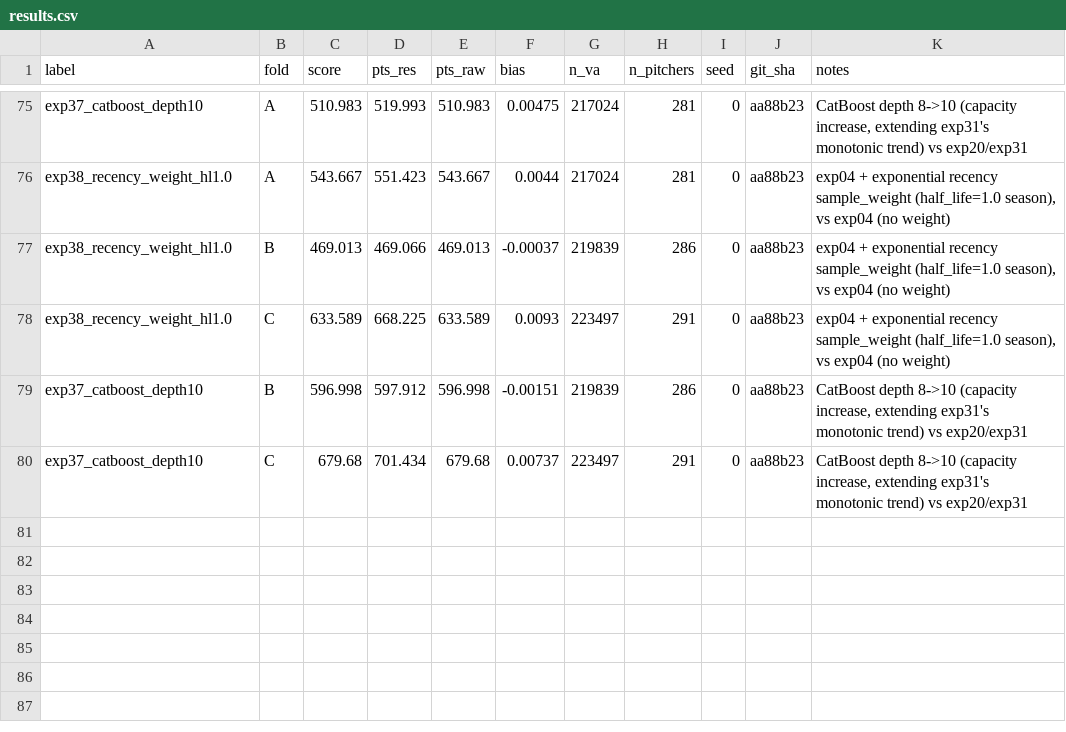
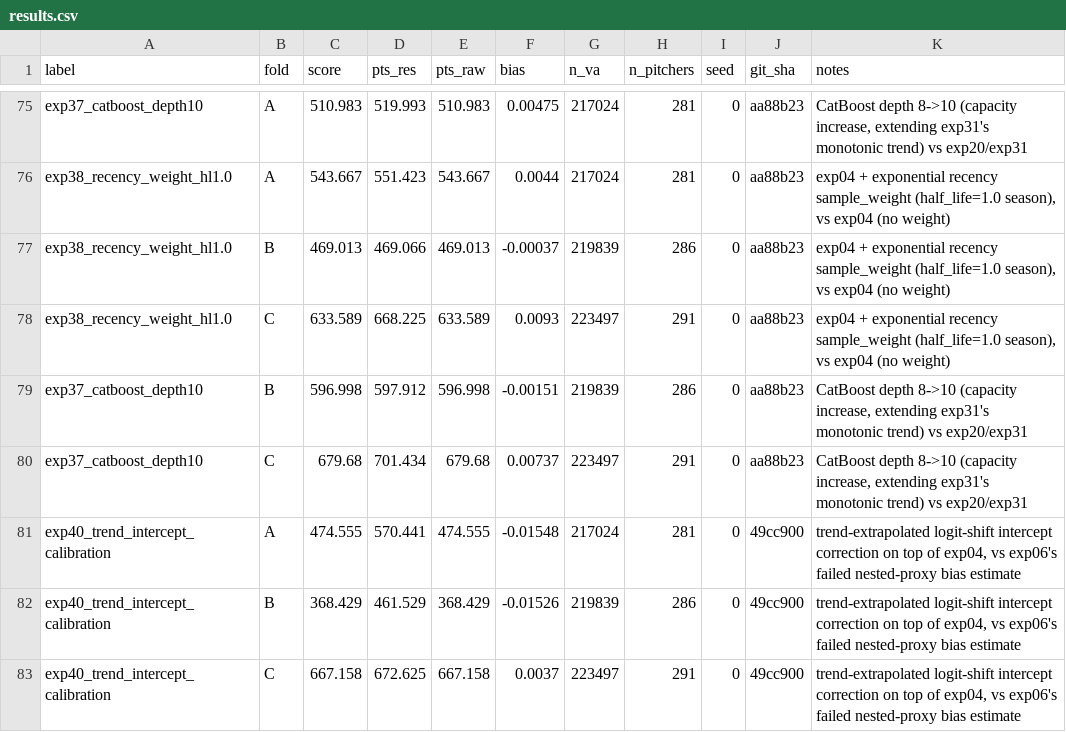
Before and after one commit to 26-BITAmin/LG_aimers_9th, a CSV file: results.csv, drawn as a sheet; only a part is shown, gaps mark what is left out; the diff names each change by its address in the sheet, - before the commit and + after, or states it on an @@ line.

Commit message:
exp40: trend-extrapolated intercept calibration rejected, closes prior-shift path
Tried a second, independent bias estimator (linear trend on per-season R base
rate, extrapolated to the valid year) after exp06's nested-proxy approach failed.
Result: fold C improved sharply (+35.7, near the 41-pt theoretical ceiling) but
folds A/B collapsed (-85.1, -92.9) -- worse sign inconsistency than exp06.

Diagnosed why: R base rate drift is not linear, it's step-shaped (steep 2019-21
drop, 2021-23 plateau, 2024 drop again). Fold A/B's 3-season windows sit in the
steep-drop segment, so linear extrapolation overshoots the next season's true
rate by a wide margin; fold C happened to sit in the plateau so it worked. Two
independent estimators (proxy-model, trend-extrapolation) both fail with large
fold-sign inconsistency -- confirms this isn't an estimation-method problem,
the underlying idea doesn't transfer from the RF anchor (EDA's +83.2) to our
feature-rich LightGBM/CatBoost, which already absorbs most of the drift via
`season` + season-frozen asof features. Added to CLAUDE.md discard list.

```diff
--- a/results.csv
+++ b/results.csv
+row 81: exp40_trend_intercept_calibration | A | 474.555 | 570.441 | 474.555 | -0.01548 | 217024 | 281 | 0 | 49cc900 | trend-extrapolated logit-shift intercept correction on top of exp04, vs exp06's failed nested-proxy bias estimate
+row 82: exp40_trend_intercept_calibration | B | 368.429 | 461.529 | 368.429 | -0.01526 | 219839 | 286 | 0 | 49cc900 | trend-extrapolated logit-shift intercept correction on top of exp04, vs exp06's failed nested-proxy bias estimate
+row 83: exp40_trend_intercept_calibration | C | 667.158 | 672.625 | 667.158 | 0.0037 | 223497 | 291 | 0 | 49cc900 | trend-extrapolated logit-shift intercept correction on top of exp04, vs exp06's failed nested-proxy bias estimate
```
Also changed, not shown: 3 other files.
